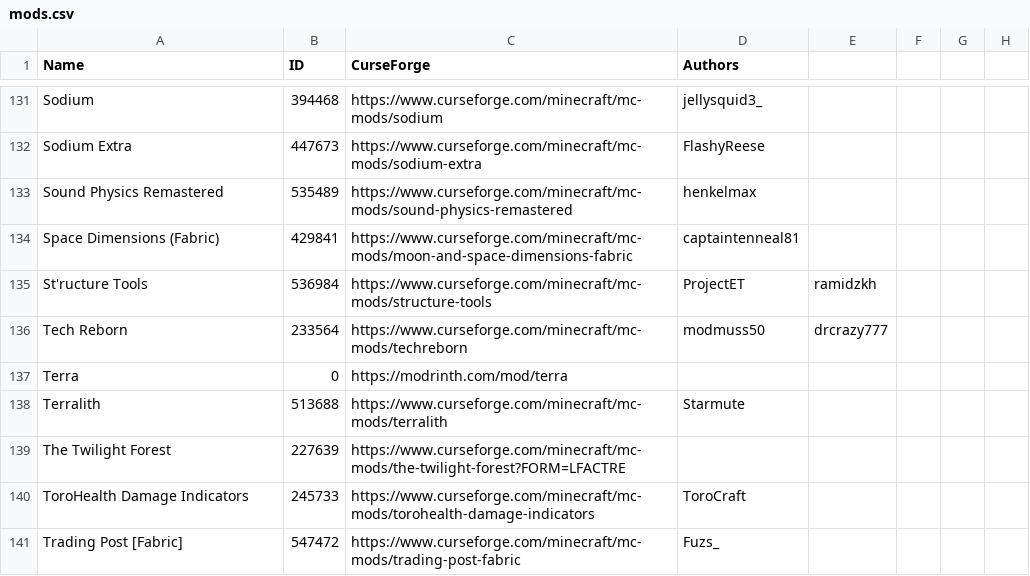
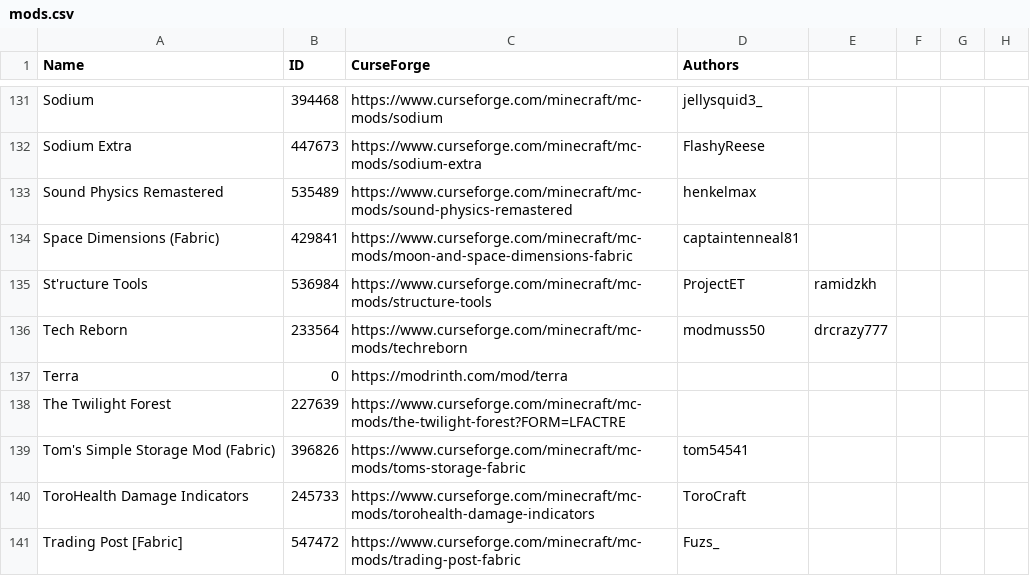
Before and after one commit to Limieon/Thinking-With-Create, a CSV file: mods.csv, drawn as a sheet; only a part is shown, gaps mark what is left out.

Commit message:
Added Star Ore Loot Table and Added Tom's Simple Storage Networks

```diff
--- a/mods.csv
+++ b/mods.csv
@@ -137,4 +137,4 @@ Tech Reborn,233564,https://www.curseforge.com/minecraft/mc-mods/techreborn,modmu
 Terra,0,https://modrinth.com/mod/terra,,
-Terralith,513688,https://www.curseforge.com/minecraft/mc-mods/terralith,Starmute
 The Twilight Forest,227639,https://www.curseforge.com/minecraft/mc-mods/the-twilight-forest?FORM=LFACTRE,,,,,,,,,,,,
+Tom's Simple Storage Mod (Fabric),396826,https://www.curseforge.com/minecraft/mc-mods/toms-storage-fabric,tom54541
 ToroHealth Damage Indicators,245733,https://www.curseforge.com/minecraft/mc-mods/torohealth-damage-indicators,ToroCraft
```
Also changed, not shown: 14 other files.
